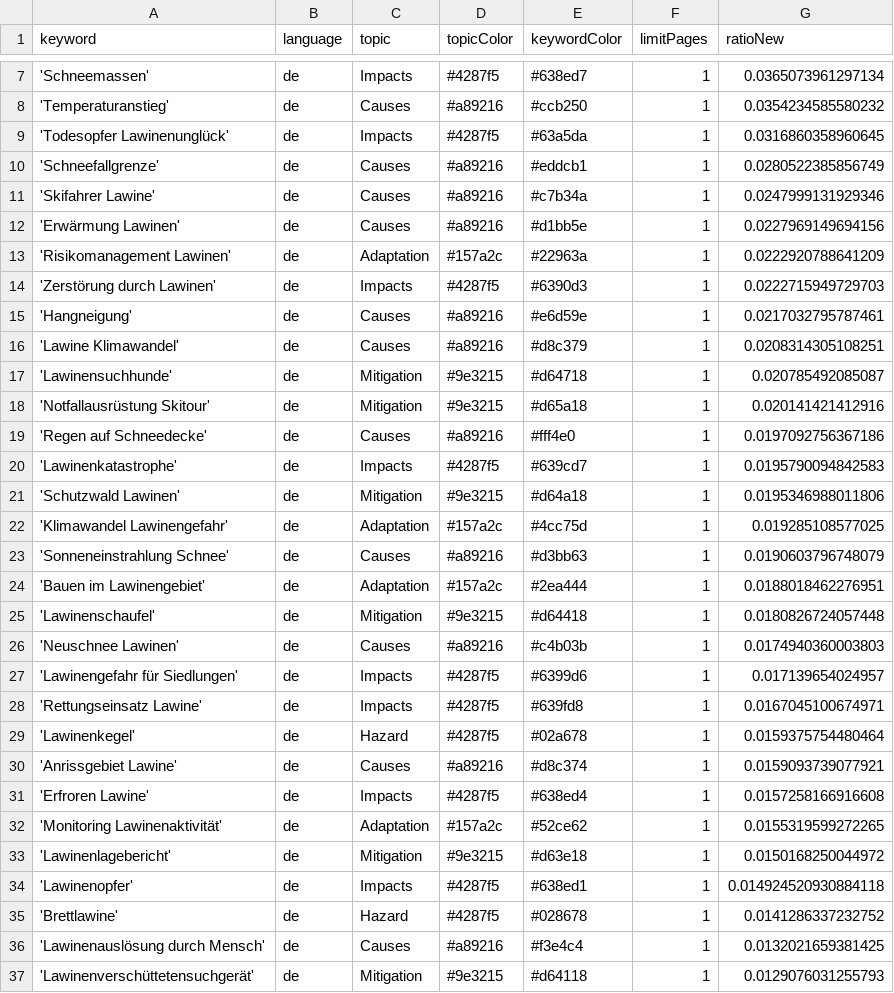
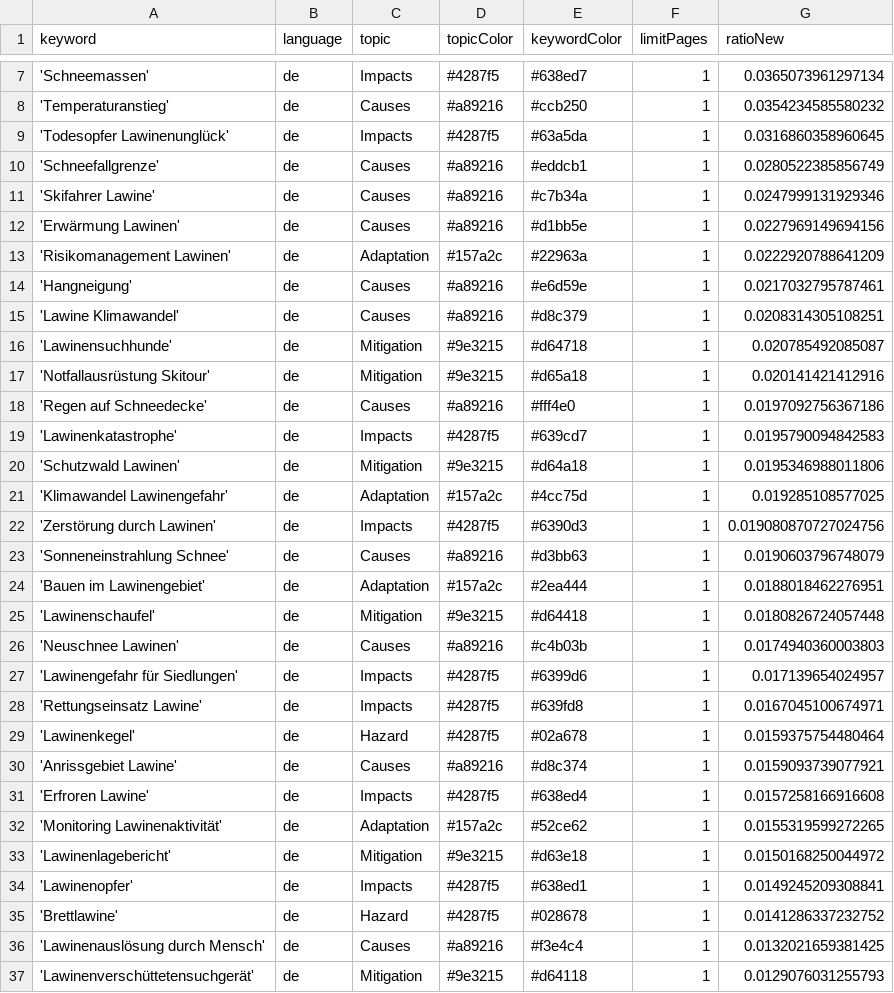
Before and after one commit to picawe-news/AvalancheIsComing, a CSV file: keywords.csv, drawn as a sheet; only a part is shown, gaps mark what is left out.

Commit message:
Commit from GitHub Actions (harvest:0.0)

```diff
--- a/keywords.csv
+++ b/keywords.csv
@@ -13,3 +13,2 @@ keyword,language,topic,topicColor,keywordColor,limitPages,ratioNew
 'Risikomanagement Lawinen',de,Adaptation,#157a2c,#22963a,1,0.0222920788641209
-'Zerstörung durch Lawinen',de,Impacts,#4287f5,#6390d3,1,0.0222715949729703
 'Hangneigung',de,Causes,#a89216,#e6d59e,1,0.0217032795787461
@@ -22,2 +21,3 @@ keyword,language,topic,topicColor,keywordColor,limitPages,ratioNew
 'Klimawandel Lawinengefahr',de,Adaptation,#157a2c,#4cc75d,1,0.019285108577025
+'Zerstörung durch Lawinen',de,Impacts,#4287f5,#6390d3,1,0.019080870727024756
 'Sonneneinstrahlung Schnee',de,Causes,#a89216,#d3bb63,1,0.0190603796748079
@@ -33,3 +33,3 @@ keyword,language,topic,topicColor,keywordColor,limitPages,ratioNew
 'Lawinenlagebericht',de,Mitigation,#9e3215,#d63e18,1,0.0150168250044972
-'Lawinenopfer',de,Impacts,#4287f5,#638ed1,1,0.014924520930884118
+'Lawinenopfer',de,Impacts,#4287f5,#638ed1,1,0.0149245209308841
 'Brettlawine',de,Hazard,#4287f5,#028678,1,0.0141286337232752
```
